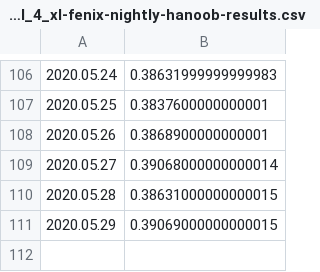
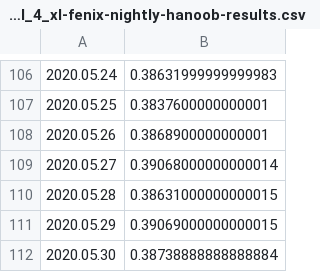
Before and after one commit to bdekoz/FNPRMS-results, a CSV file: pixel_4_xl-fenix-nightly-hanoob-results.csv, drawn as a sheet; only a part is shown, gaps mark what is left out; the diff names each change by its address in the sheet, - before the commit and + after, or states it on an @@ line.

```diff
--- a/pixel_4_xl-fenix-nightly-hanoob-results.csv
+++ b/pixel_4_xl-fenix-nightly-hanoob-results.csv
+row 112: 2020.05.30 | 0.38738888888888884
```
Also changed, not shown: pixel_4_xl-fenix-nightly-al-results.csv, pixel_4_xl-fenix-nightly-ha-results.csv, 3 other files.
